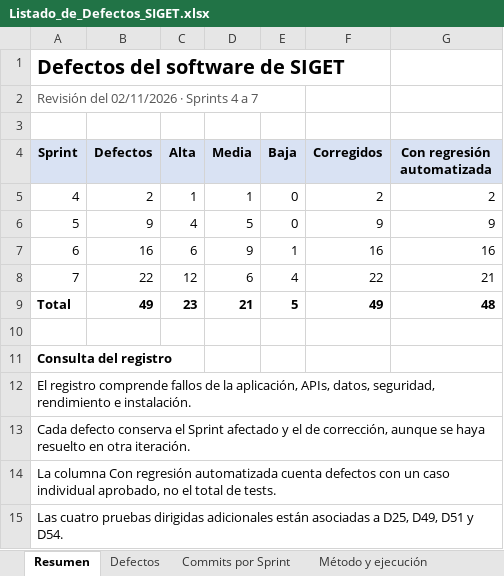
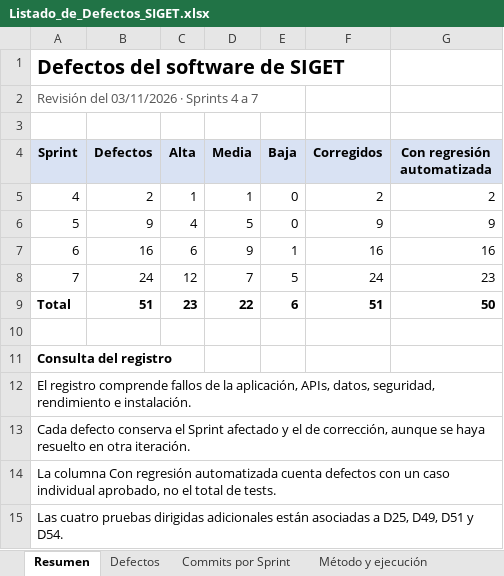
Before and after one commit to NWOOD777/SIGET, an Excel workbook: Fase 2/Evidencias Proyecto/Evidencias de documentación/Pruebas/Listado_de_Defectos_SIGET.xlsx, sheet Resumen, drawn as a sheet; values as stored, in another font and other column widths than the file's, no borders; the diff names each change by its address in the sheet, - before the commit and + after, or states it on an @@ line.

Commit message:
actualizar el listado de defectos y los reportes de defectos y evidencias del sprint 7

```diff
--- a/Fase 2/Evidencias Proyecto/Evidencias de documentación/Pruebas/Listado_de_Defectos_SIGET.xlsx (sheet Resumen)
+++ b/Fase 2/Evidencias Proyecto/Evidencias de documentación/Pruebas/Listado_de_Defectos_SIGET.xlsx (sheet Resumen)
-A2 (Sprint): Revisión del 02/11/2026 · Sprints 4 a 7
+A2 (Sprint): Revisión del 03/11/2026 · Sprints 4 a 7
-B8 (Defectos): 22
+B8 (Defectos): 24
-D8 (Media): 6
+D8 (Media): 7
-E8 (Baja): 4
+E8 (Baja): 5
-F8 (Corregidos): 22
+F8 (Corregidos): 24
-G8 (Con regresión automatizada): 21
+G8 (Con regresión automatizada): 23
-B9 (Defectos): 49
+B9 (Defectos): 51
-D9 (Media): 21
+D9 (Media): 22
-E9 (Baja): 5
+E9 (Baja): 6
-F9 (Corregidos): 49
+F9 (Corregidos): 51
-G9 (Con regresión automatizada): 48
+G9 (Con regresión automatizada): 50
```
Also changed, not shown: sheet Defectos, sheet Commits por Sprint, sheet Método y ejecución, formulas that keep their value, 2 other files.
